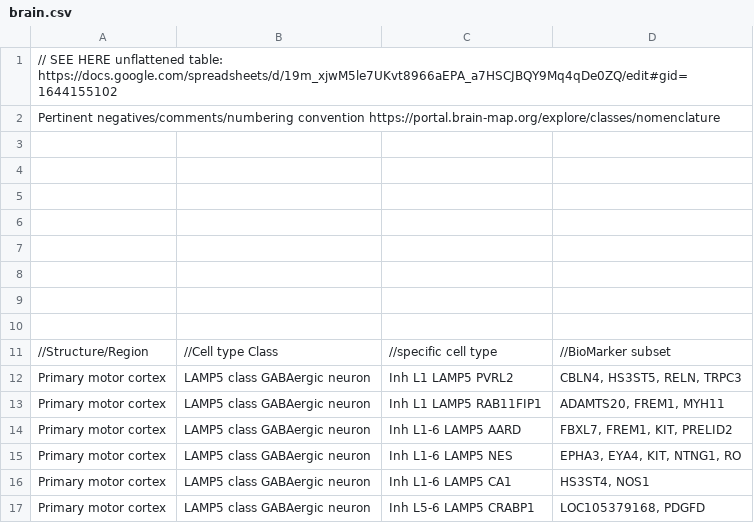
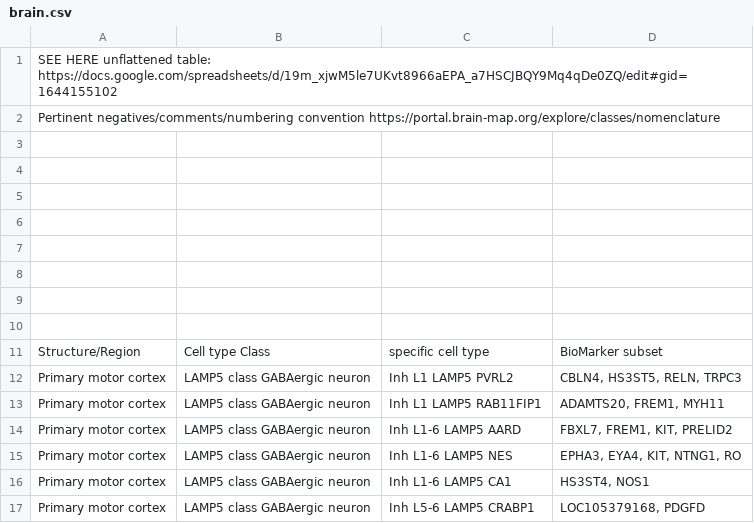
Before and after one commit to hubmapconsortium/ccf-asct-reporter, a CSV file: src/assets/data/brain.csv, drawn as a sheet; only a part is shown.

```diff
--- a/src/assets/data/brain.csv
+++ b/src/assets/data/brain.csv
@@ -1,2 +1,2 @@
-// SEE HERE unflattened table: https://docs.google.com/spreadsheets/d/19m_xjwM5le7UKvt8966aEPA_a7HSCJBQY9Mq4qDe0ZQ/edit#gid=1644155102,,,
+ SEE HERE unflattened table: https://docs.google.com/spreadsheets/d/19m_xjwM5le7UKvt8966aEPA_a7HSCJBQY9Mq4qDe0ZQ/edit#gid=1644155102,,,
 Pertinent negatives/comments/numbering convention  https://portal.brain-map.org/explore/classes/nomenclature,,,
@@ -10,3 +10,3 @@ Pertinent negatives/comments/numbering convention  https://portal.brain-map.org/
 ,,,
-//Structure/Region,//Cell type Class,//specific cell type,//BioMarker subset
+Structure/Region,Cell type Class,specific cell type,BioMarker subset
 Primary motor cortex,LAMP5 class GABAergic neuron,Inh L1 LAMP5 PVRL2,"CBLN4, HS3ST5, RELN, TRPC3"
```
Also changed, not shown: src/assets/data/kidney.csv.
